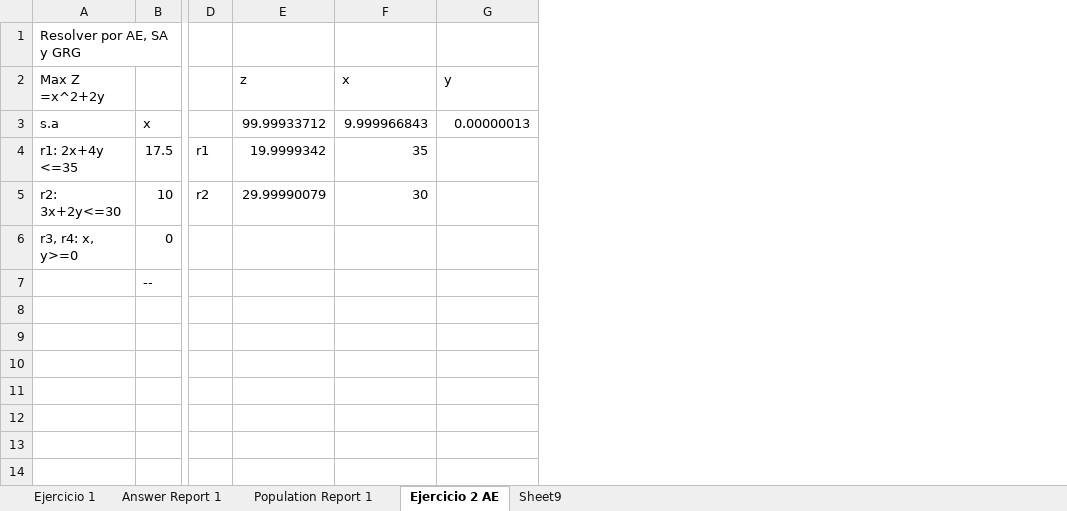
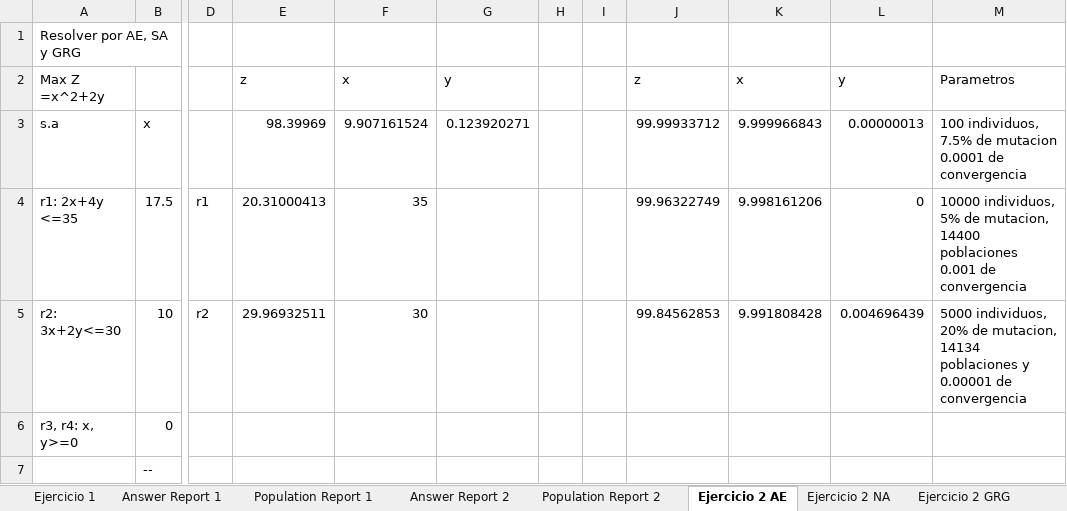
Before and after one commit to HiLaVine/Metodos, an Excel workbook: Clases/AG_10-25-2023.xlsx, sheet Ejercicio 2 AE, drawn as a sheet; only a part is shown, gaps mark what is left out; values as stored, in another font and other column widths than the file's, no borders; addresses are those after the commit; the diff names each change by its address in the sheet, - before the commit and + after, or states it on an @@ line.

```diff
--- a/Clases/AG_10-25-2023.xlsx (sheet Ejercicio 2 AE)
+++ b/Clases/AG_10-25-2023.xlsx (sheet Ejercicio 2 AE)
-sheet tab: Sheet9
+sheet tab: Ejercicio 2 NA
+sheet tab: Answer Report 2
+sheet tab: Population Report 2
+sheet tab: Ejercicio 2 GRG
+column G, rows 2-3: y | 0.123920271
+column H, empty
+column I, empty
+column J, rows 2-5: z | 99.99933712 | 99.96322749 | 99.84562853
+column K, rows 2-5: x | 9.999966843 | 9.998161206 | 9.991808428
+column M, rows 2-5: Parametros | 100 individuos, 7.5% de mutacion 0.0001 de convergencia | 10000 individuos, 5% de mutacion, 14400 poblaciones 0.001 de convergencia | 5000 individuos, 20% de mutacion, 14134 poblaciones y 0.00001 de convergencia
-E3: 99.99933712
+E3: 98.39969
-F3: 9.999966843
+F3: 9.907161524
-E4: 19.9999342
+E4: 20.31000413
-L4: (empty)
+L4: 0
-E5: 29.99990079
+E5: 29.96932511
-L5: (empty)
+L5: 0.004696439
```
Also changed, not shown: sheet Ejercicio 2 NA, Ejercicios/E_Multiplicadores de lagrange.xlsx, Ejercicios/Ejercicio-Aleatorio3.xlsx, 1 other file.
